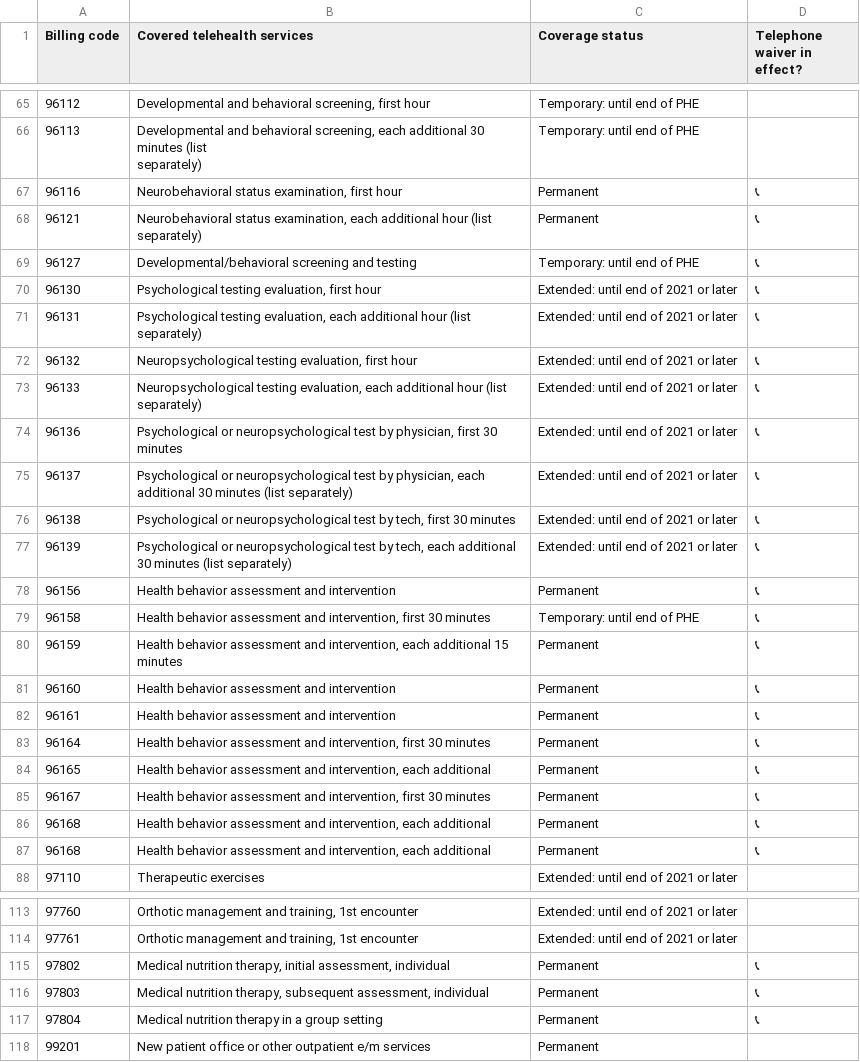
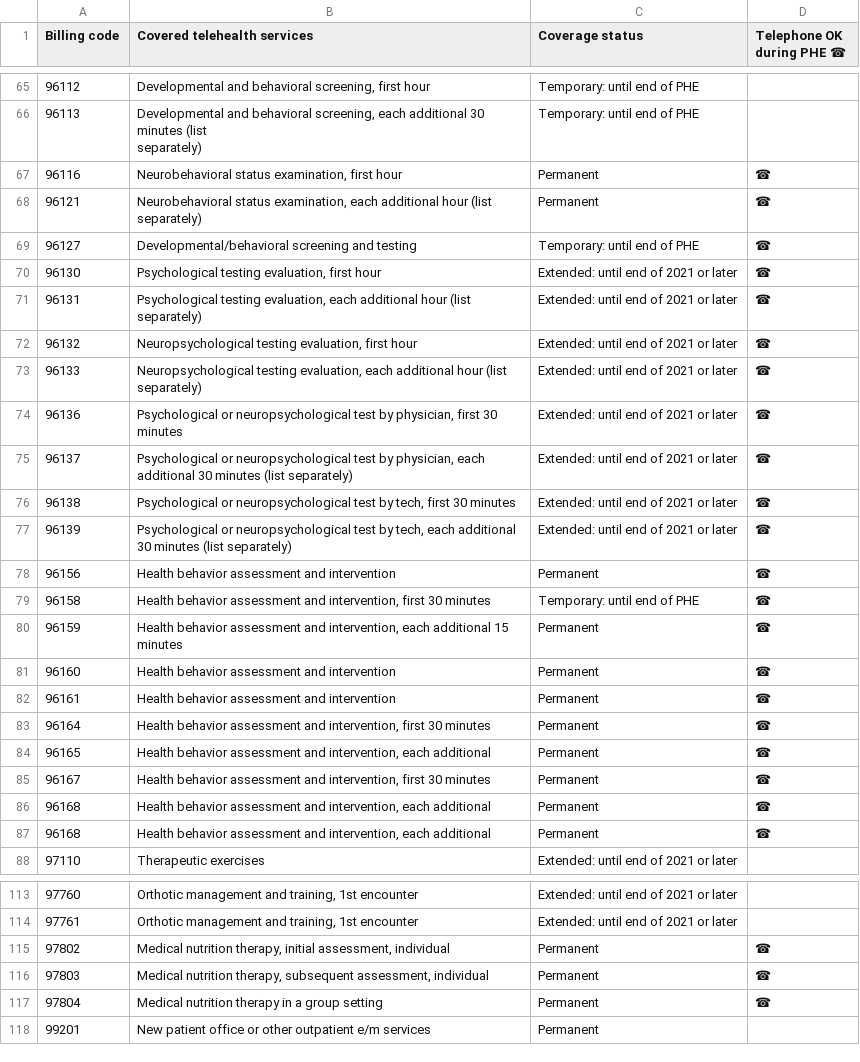
Before and after one commit to abbyraskin/telecodes.org, a CSV file: data/Telehealth_Services_List.csv, drawn as a sheet; only a part is shown, gaps mark what is left out; the diff covers the shown part only; the diff names each change by its address in the sheet, - before the commit and + after, or states it on an @@ line.

```diff
--- a/data/Telehealth_Services_List.csv
+++ b/data/Telehealth_Services_List.csv
-D1: Telephone waiver in effect?
+D1: Telephone OK during PHE ☎
-D67:D87 (Telephone OK during PHE ☎): 📞
+D67:D87 (Telephone OK during PHE ☎): ☎
-D115:D117 (Telephone OK during PHE ☎): 📞
+D115:D117 (Telephone OK during PHE ☎): ☎
```
Also changed, not shown: 62 edited cells elsewhere in this file.
